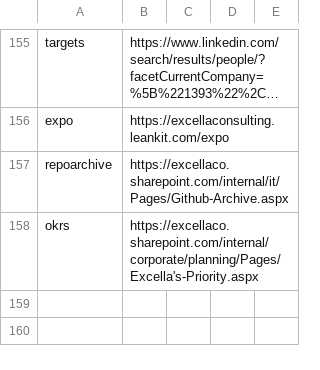
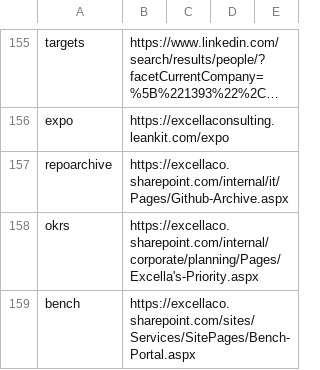
Before and after one commit to excellalabs/xluhco, a CSV file: src/xluhco.web/wwwroot/ShortLinks.csv, drawn as a sheet; only a part is shown, gaps mark what is left out; long unchanged cells end in ….

Commit message:
Add bench link

```diff
--- a/src/xluhco.web/wwwroot/ShortLinks.csv
+++ b/src/xluhco.web/wwwroot/ShortLinks.csv
@@ -158 +158,2 @@ repoarchive,https://excellaco.sharepoint.com/internal/it/Pages/Github-Archive.as
 okrs,https://excellaco.sharepoint.com/internal/corporate/planning/Pages/Excella's-Priority.aspx
+bench,https://excellaco.sharepoint.com/sites/Services/SitePages/Bench-Portal.aspx
```
